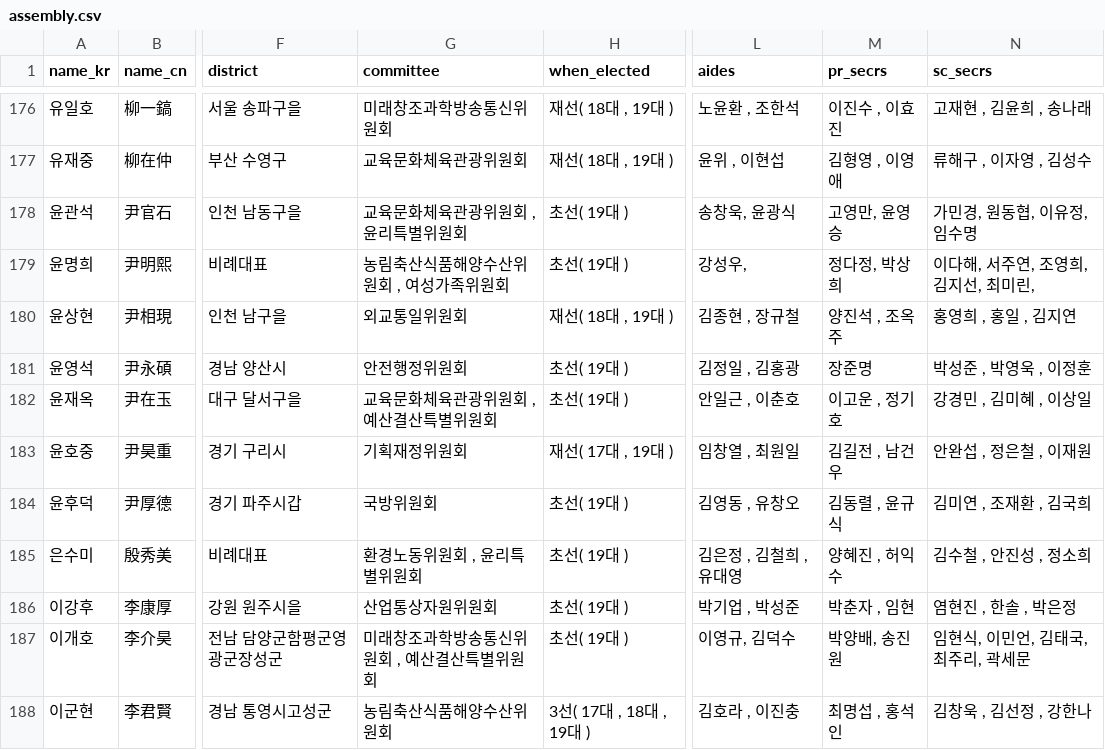
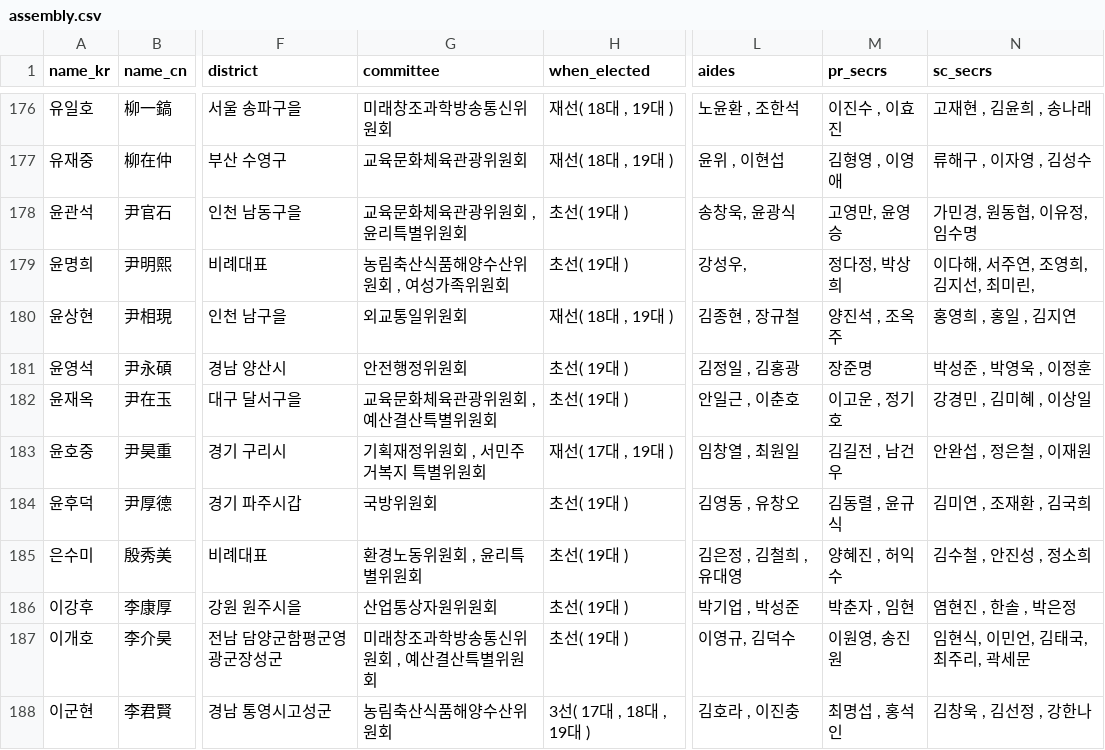
Before and after one commit to teampopong/data-assembly, a CSV file: assembly.csv, drawn as a sheet; only a part is shown, gaps mark what is left out; the diff covers the shown part only; the diff names each change by its address in the sheet, - before the commit and + after, or states it on an @@ line.

```diff
--- a/assembly.csv
+++ b/assembly.csv
-G183 (committee): 기획재정위원회
+G183 (committee): 기획재정위원회 , 서민주거복지 특별위원회
-M187 (pr_secrs): 박양배, 송진원
+M187 (pr_secrs): 이원영, 송진원
```
Also changed, not shown: 62 edited cells elsewhere in this file, committees/committee_list_기획재정위원회.csv, committees/committee_list_농림축산식품해양수산위원회.csv, 3 other files.
